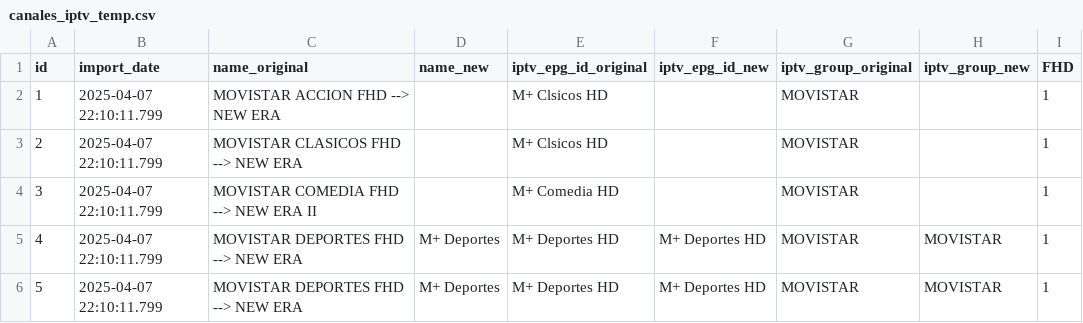
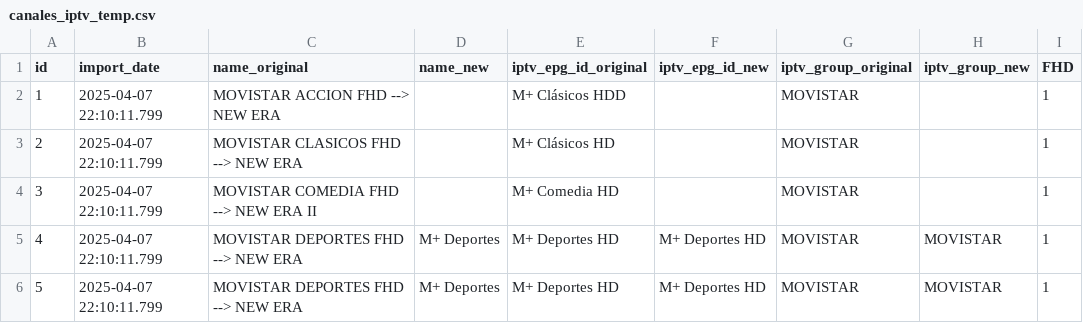
Before and after one commit to ezdakit/zerrendak, a CSV file: aux/canales_iptv_temp.csv, drawn as a sheet; only a part is shown; the diff names each change by its address in the sheet, - before the commit and + after, or states it on an @@ line.

Commit message:
Update canales_iptv_temp.csv

```diff
--- a/aux/canales_iptv_temp.csv
+++ b/aux/canales_iptv_temp.csv
-E2 (iptv_epg_id_original): M+ Clsicos HD
+E2 (iptv_epg_id_original): M+ Clásicos HDD
-E3 (iptv_epg_id_original): M+ Clsicos HD
+E3 (iptv_epg_id_original): M+ Clásicos HD
```
